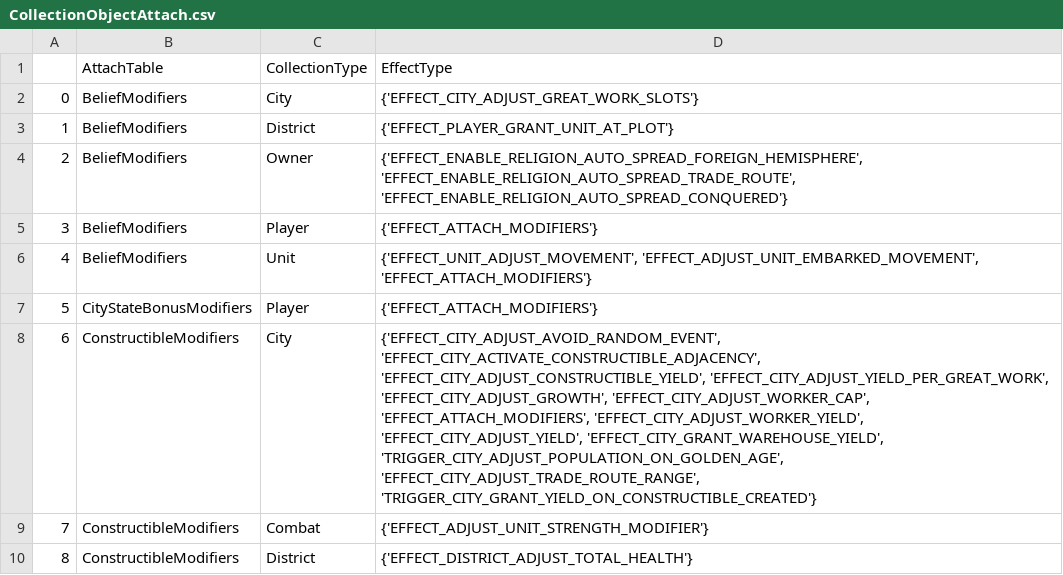
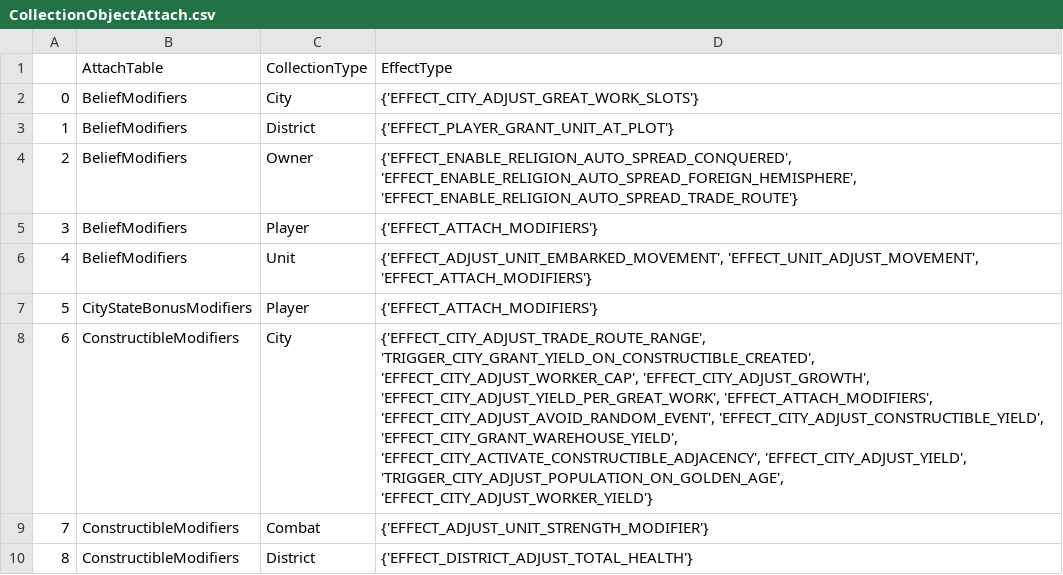
Before and after one commit to slothoth/sql_checker, a CSV file: resources/CollectionObjectAttach.csv, drawn as a sheet; only a part is shown; the diff covers the shown part only.

```diff
--- a/resources/CollectionObjectAttach.csv
+++ b/resources/CollectionObjectAttach.csv
@@ -3,7 +3,7 @@
 1,BeliefModifiers,District,{'EFFECT_PLAYER_GRANT_UNIT_AT_PLOT'}
-2,BeliefModifiers,Owner,"{'EFFECT_ENABLE_RELIGION_AUTO_SPREAD_FOREIGN_HEMISPHERE', 'EFFECT_ENABLE_RELIGION_AUTO_SPREAD_TRADE_ROUTE', 'EFFECT_ENABLE_RELIGION_AUTO_SPREAD_CONQUERED'}"
+2,BeliefModifiers,Owner,"{'EFFECT_ENABLE_RELIGION_AUTO_SPREAD_CONQUERED', 'EFFECT_ENABLE_RELIGION_AUTO_SPREAD_FOREIGN_HEMISPHERE', 'EFFECT_ENABLE_RELIGION_AUTO_SPREAD_TRADE_ROUTE'}"
 3,BeliefModifiers,Player,{'EFFECT_ATTACH_MODIFIERS'}
-4,BeliefModifiers,Unit,"{'EFFECT_UNIT_ADJUST_MOVEMENT', 'EFFECT_ADJUST_UNIT_EMBARKED_MOVEMENT', 'EFFECT_ATTACH_MODIFIERS'}"
+4,BeliefModifiers,Unit,"{'EFFECT_ADJUST_UNIT_EMBARKED_MOVEMENT', 'EFFECT_UNIT_ADJUST_MOVEMENT', 'EFFECT_ATTACH_MODIFIERS'}"
 5,CityStateBonusModifiers,Player,{'EFFECT_ATTACH_MODIFIERS'}
-6,ConstructibleModifiers,City,"{'EFFECT_CITY_ADJUST_AVOID_RANDOM_EVENT', 'EFFECT_CITY_ACTIVATE_CONSTRUCTIBLE_ADJACENCY', 'EFFECT_CITY_ADJUST_CONSTRUCTIBLE_YIELD', 'EFFECT_CITY_ADJUST_YIELD_PER_GREAT_WORK', 'EFFECT_CITY_ADJUST_GROWTH', 'EFFECT_CITY_ADJUST_WORKER_CAP', 'EFFECT_ATTACH_MODIFIERS', 'EFFECT_CITY_ADJUST_WORKER_YIELD', 'EFFECT_CITY_ADJUST_YIELD', 'EFFECT_CITY_GRANT_WAREHOUSE_YIELD', 'TRIGGER_CITY_ADJUST_POPULATION_ON_GOLDEN_AGE', 'EFFECT_CITY_ADJUST_TRADE_ROUTE_RANGE', 'TRIGGER_CITY_GRANT_YIELD_ON_CONSTRUCTIBLE_CREATED'}"
+6,ConstructibleModifiers,City,"{'EFFECT_CITY_ADJUST_TRADE_ROUTE_RANGE', 'TRIGGER_CITY_GRANT_YIELD_ON_CONSTRUCTIBLE_CREATED', 'EFFECT_CITY_ADJUST_WORKER_CAP', 'EFFECT_CITY_ADJUST_GROWTH', 'EFFECT_CITY_ADJUST_YIELD_PER_GREAT_WORK', 'EFFECT_ATTACH_MODIFIERS', 'EFFECT_CITY_ADJUST_AVOID_RANDOM_EVENT', 'EFFECT_CITY_ADJUST_CONSTRUCTIBLE_YIELD', 'EFFECT_CITY_GRANT_WAREHOUSE_YIELD', 'EFFECT_CITY_ACTIVATE_CONSTRUCTIBLE_ADJACENCY', 'EFFECT_CITY_ADJUST_YIELD', 'TRIGGER_CITY_ADJUST_POPULATION_ON_GOLDEN_AGE', 'EFFECT_CITY_ADJUST_WORKER_YIELD'}"
 7,ConstructibleModifiers,Combat,{'EFFECT_ADJUST_UNIT_STRENGTH_MODIFIER'}
```
Also changed, not shown: 40 edited cells elsewhere in this file, resources/CollectionAttach.csv, 31 other files.
